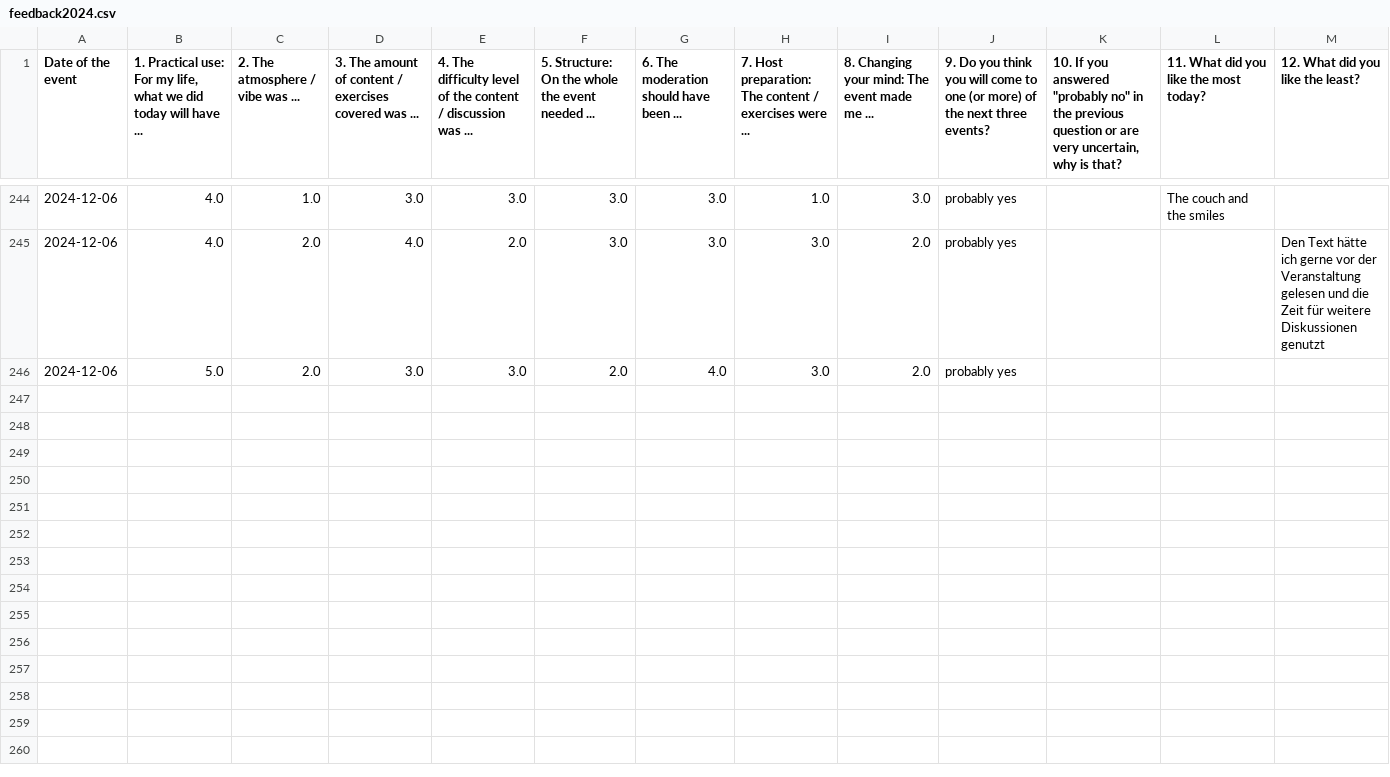
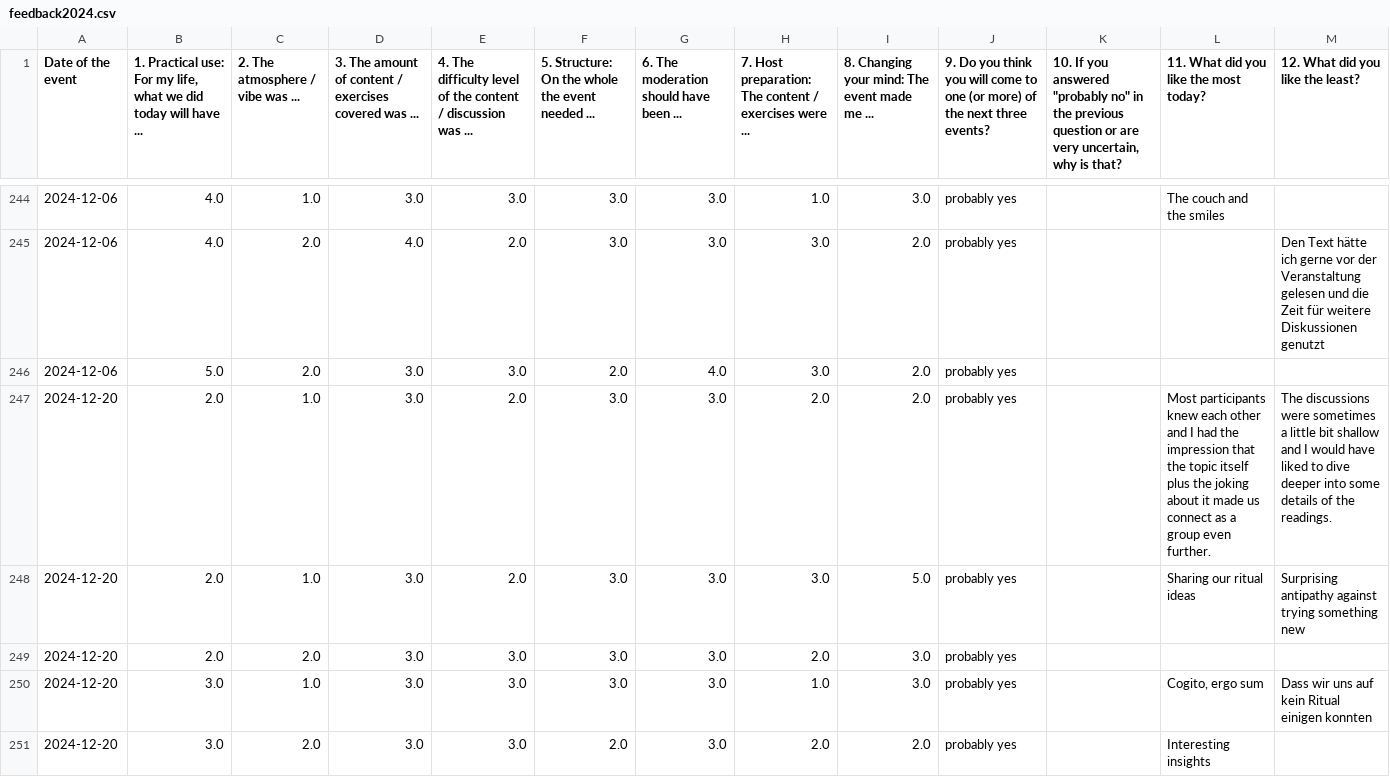
Before and after one commit to omarkohl/rationality-freiburg.de, a CSV file: statistics/feedback2024.csv, drawn as a sheet; only a part is shown, gaps mark what is left out; the diff covers the shown part only; the diff names each change by its address in the sheet, - before the commit and + after, or states it on an @@ line.

Commit message:
add statistics for last meetup

```diff
--- a/statistics/feedback2024.csv
+++ b/statistics/feedback2024.csv
+row 247: 2024-12-20 | 2.0 | 1.0 | 3.0 | 2.0 | 3.0 | 3.0 | 2.0 | 2.0 | probably yes |  | Most participants knew each other and I had the impression that the topic itself plus the joking about it made us connect as a group even further. | The discussions were sometimes a little bit shallow and I would have liked to dive deeper into some details of the readings.
+row 248: 2024-12-20 | 2.0 | 1.0 | 3.0 | 2.0 | 3.0 | 3.0 | 3.0 | 5.0 | probably yes |  | Sharing our ritual ideas | Surprising antipathy against trying something new
+row 249: 2024-12-20 | 2.0 | 2.0 | 3.0 | 3.0 | 3.0 | 3.0 | 2.0 | 3.0 | probably yes
+row 250: 2024-12-20 | 3.0 | 1.0 | 3.0 | 3.0 | 3.0 | 3.0 | 1.0 | 3.0 | probably yes |  | Cogito, ergo sum | Dass wir uns auf kein Ritual einigen konnten
+row 251: 2024-12-20 | 3.0 | 2.0 | 3.0 | 3.0 | 2.0 | 3.0 | 2.0 | 2.0 | probably yes |  | Interesting insights
```
Also changed, not shown: 5 added rows elsewhere in this file, statistics/attendance2024.csv, 23 other files.
